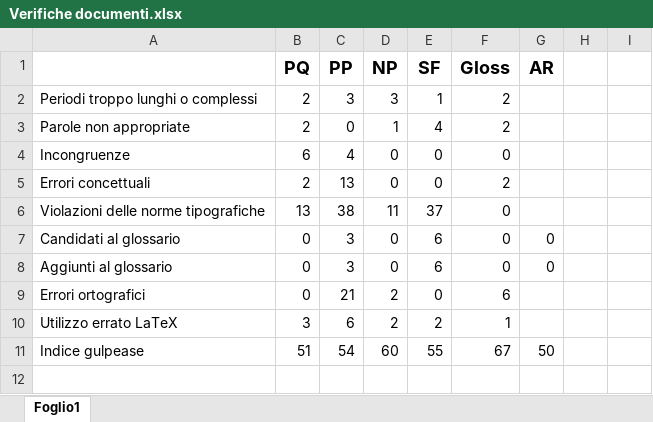
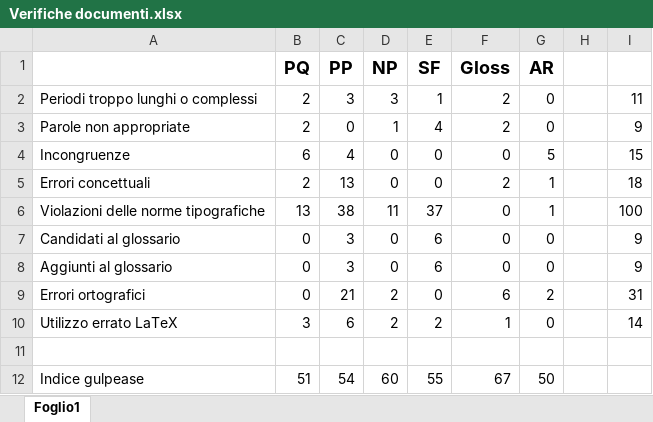
Before and after one commit to LeafSWE/Leaf, an Excel workbook: Documents/Verifiche documenti.xlsx, sheet Foglio1, drawn as a sheet; values as stored, in another font and other column widths than the file's, no borders; the diff names each change by its address in the sheet, - before the commit and + after, or states it on an @@ line.

Commit message:
inseriti valori della verifica dell'AR

```diff
--- a/Documents/Verifiche documenti.xlsx (sheet Foglio1)
+++ b/Documents/Verifiche documenti.xlsx (sheet Foglio1)
-G2:G3 (AR): (empty)
+G2:G3 (AR): 0
-I2: (empty)
+I2: 11
-I3: (empty)
+I3: 9
-G4 (AR): (empty)
+G4 (AR): 5
-I4: (empty)
+I4: 15
-G5:G6 (AR): (empty)
+G5:G6 (AR): 1
-I5: (empty)
+I5: 18
-I6: (empty)
+I6: 100
-I7:I8: (empty)
+I7:I8: 9
-G9 (AR): (empty)
+G9 (AR): 2
-I9: (empty)
+I9: 31
-G10 (AR): (empty)
+G10 (AR): 0
-I10: (empty)
+I10: 14
+row 11: (empty)
```
